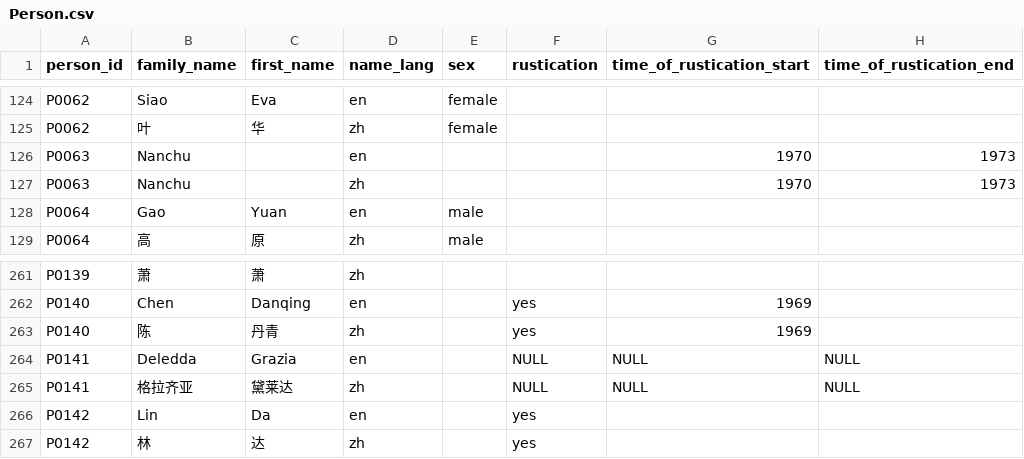
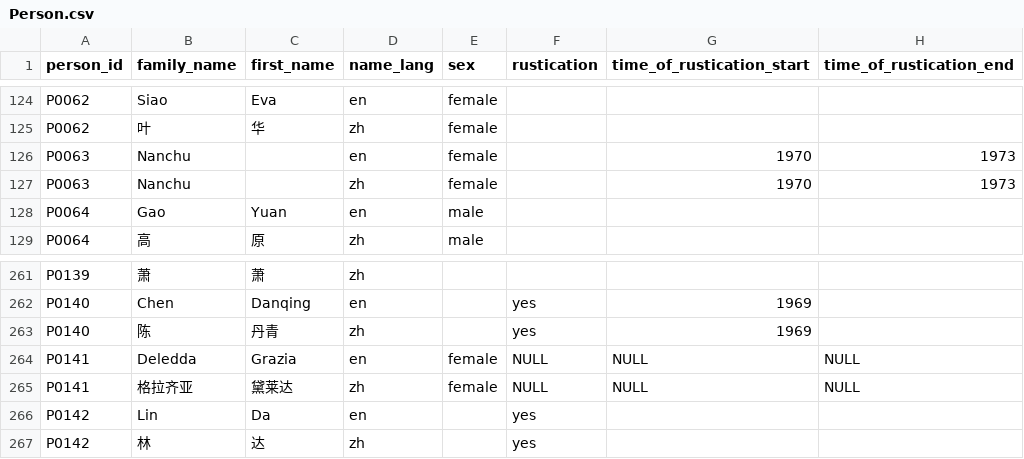
Before and after one commit to duncdrum/mini-reading, a CSV file: Person.csv, drawn as a sheet; only a part is shown, gaps mark what is left out; the diff names each change by its address in the sheet, - before the commit and + after, or states it on an @@ line.

Commit message:
addition of two gender specifications

```diff
--- a/Person.csv
+++ b/Person.csv
-E126:E127 (sex): (empty)
+E126:E127 (sex): female
-E264:E265 (sex): (empty)
+E264:E265 (sex): female
```
